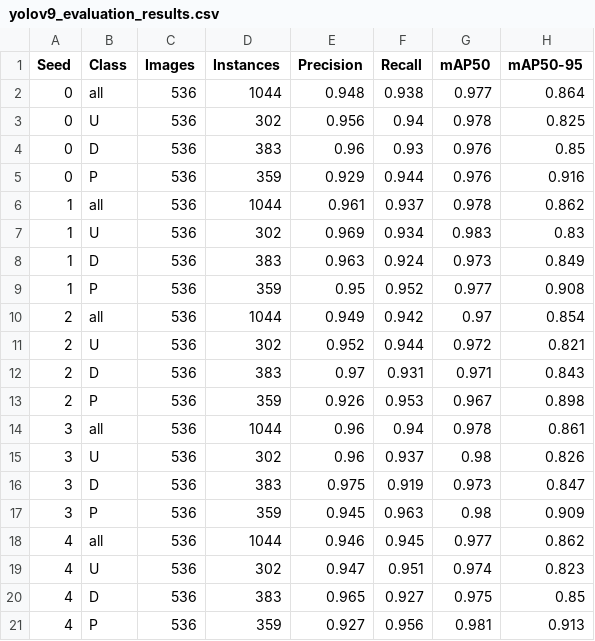
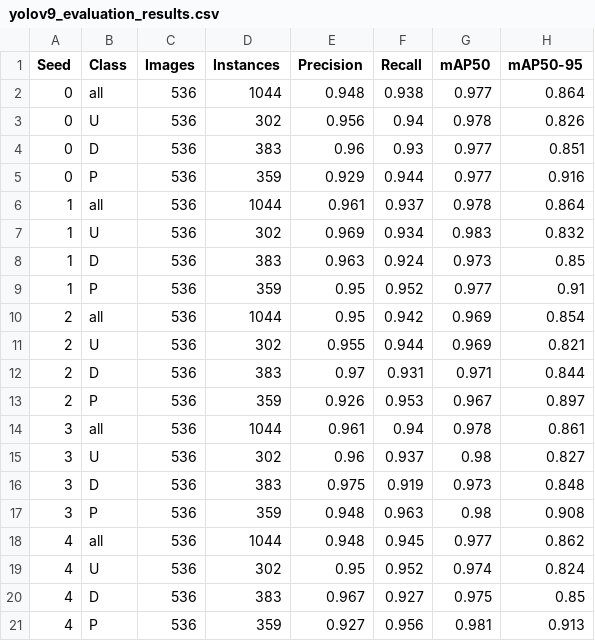
Before and after one commit to holidayjo/dup, a CSV file: yolov9_udp/yolov9_evaluation_results.csv, drawn as a sheet.

```diff
--- a/yolov9_udp/yolov9_evaluation_results.csv
+++ b/yolov9_udp/yolov9_evaluation_results.csv
@@ -2,20 +2,20 @@ Seed,Class,Images,Instances,Precision,Recall,mAP50,mAP50-95
 0,all,536,1044,0.948,0.938,0.977,0.864
-0,U,536,302,0.956,0.94,0.978,0.825
-0,D,536,383,0.96,0.93,0.976,0.85
-0,P,536,359,0.929,0.944,0.976,0.916
-1,all,536,1044,0.961,0.937,0.978,0.862
-1,U,536,302,0.969,0.934,0.983,0.83
-1,D,536,383,0.963,0.924,0.973,0.849
-1,P,536,359,0.95,0.952,0.977,0.908
-2,all,536,1044,0.949,0.942,0.97,0.854
-2,U,536,302,0.952,0.944,0.972,0.821
-2,D,536,383,0.97,0.931,0.971,0.843
-2,P,536,359,0.926,0.953,0.967,0.898
-3,all,536,1044,0.96,0.94,0.978,0.861
-3,U,536,302,0.96,0.937,0.98,0.826
-3,D,536,383,0.975,0.919,0.973,0.847
-3,P,536,359,0.945,0.963,0.98,0.909
-4,all,536,1044,0.946,0.945,0.977,0.862
-4,U,536,302,0.947,0.951,0.974,0.823
-4,D,536,383,0.965,0.927,0.975,0.85
+0,U,536,302,0.956,0.94,0.978,0.826
+0,D,536,383,0.96,0.93,0.977,0.851
+0,P,536,359,0.929,0.944,0.977,0.916
+1,all,536,1044,0.961,0.937,0.978,0.864
+1,U,536,302,0.969,0.934,0.983,0.832
+1,D,536,383,0.963,0.924,0.973,0.85
+1,P,536,359,0.95,0.952,0.977,0.91
+2,all,536,1044,0.95,0.942,0.969,0.854
+2,U,536,302,0.955,0.944,0.969,0.821
+2,D,536,383,0.97,0.931,0.971,0.844
+2,P,536,359,0.926,0.953,0.967,0.897
+3,all,536,1044,0.961,0.94,0.978,0.861
+3,U,536,302,0.96,0.937,0.98,0.827
+3,D,536,383,0.975,0.919,0.973,0.848
+3,P,536,359,0.948,0.963,0.98,0.908
+4,all,536,1044,0.948,0.945,0.977,0.862
+4,U,536,302,0.95,0.952,0.974,0.824
+4,D,536,383,0.967,0.927,0.975,0.85
 4,P,536,359,0.927,0.956,0.981,0.913
```
Also changed, not shown: yolov9_udp/nms_sweep_results.csv, 11 other files.
